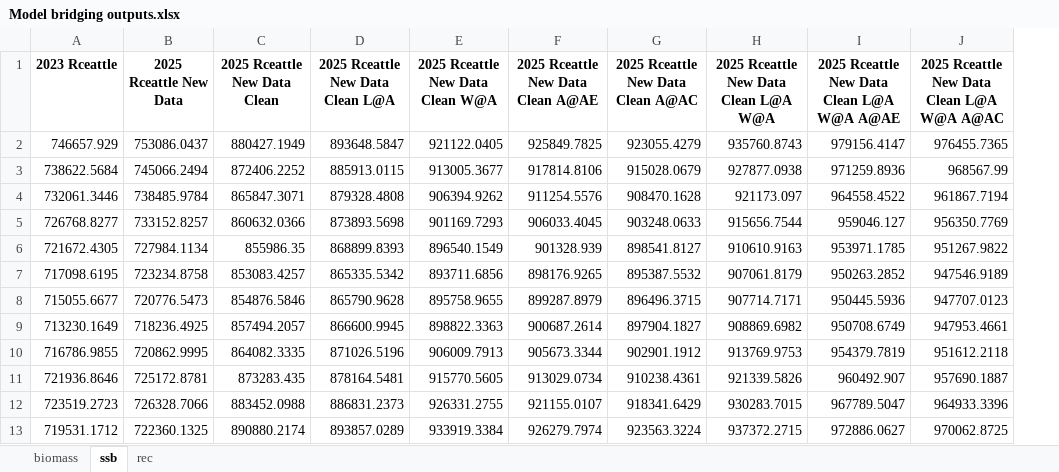
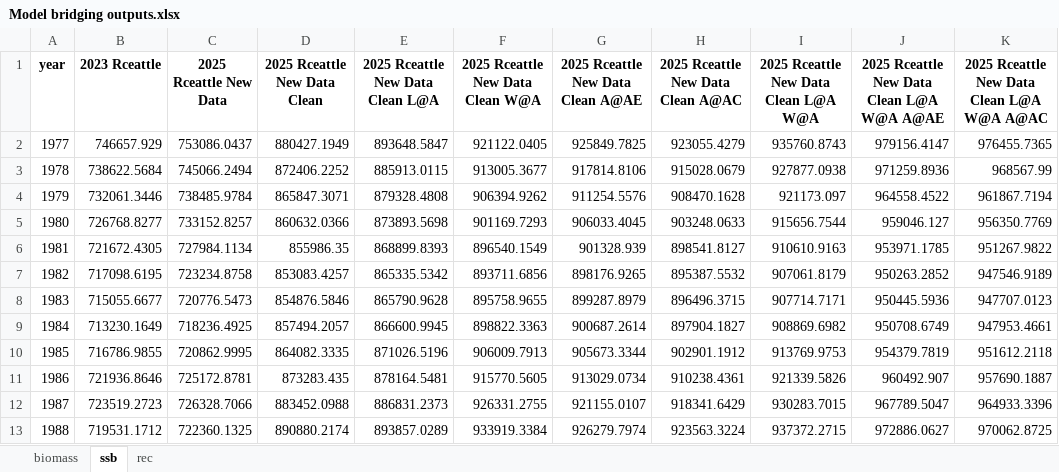
Before and after one commit to grantdadams/GOA-ATF-ESP, an Excel workbook: Results/Model bridging outputs.xlsx, sheet ssb, drawn as a sheet; only a part is shown; values as stored, in another font and other column widths than the file's, no borders; the diff names each change by its address in the sheet, - before the commit and + after, or states it on an @@ line.

Commit message:
adding year colum

```diff
--- a/Results/Model bridging outputs.xlsx (sheet ssb)
+++ b/Results/Model bridging outputs.xlsx (sheet ssb)
+column A (year), rows 2-13: 1977 | 1978 | 1979 | 1980 | 1981 | 1982 | 1983 | 1984 | 1985 | 1986 | 1987 | 1988
```
Also changed, not shown: sheet rec, sheet biomass, 2 other files.
